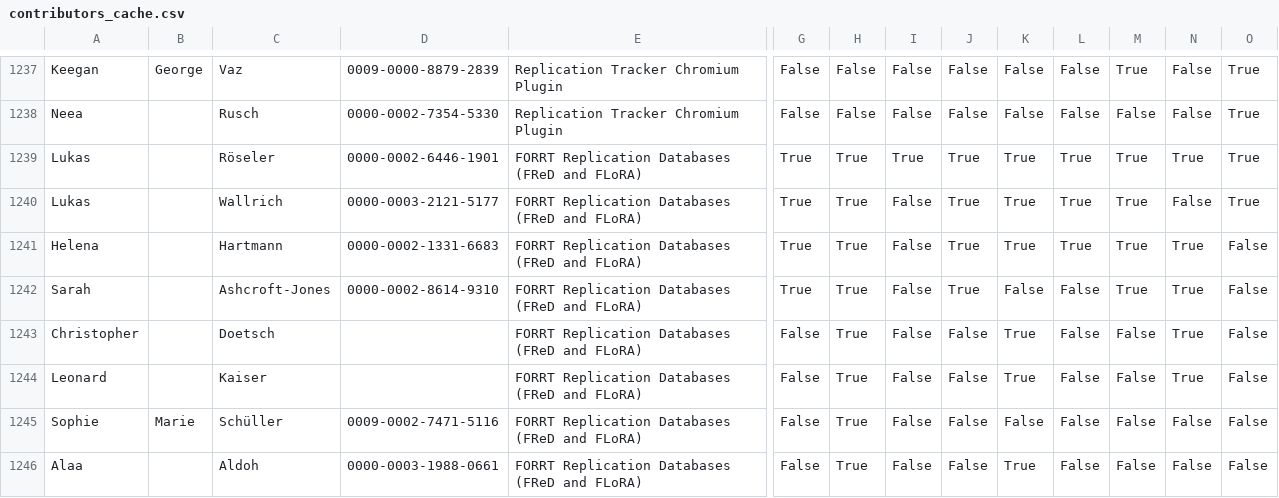
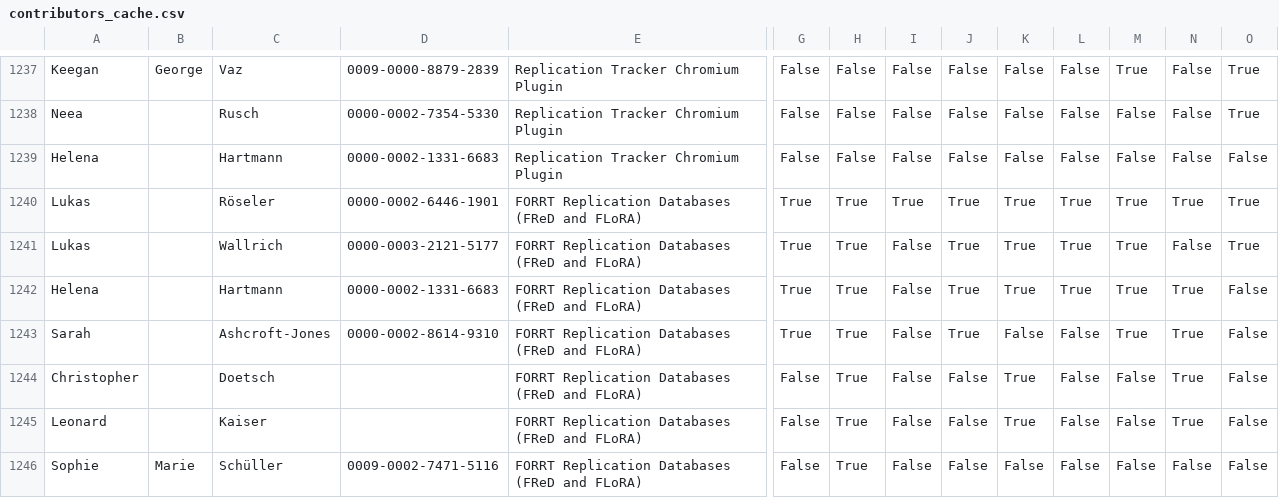
Before and after one commit to forrtproject/forrtproject.github.io, a CSV file: scripts/forrt_contribs/contributors_cache.csv, drawn as a sheet; only a part is shown, gaps mark what is left out; the shorter side is filled out with more unchanged rows; rows hold the shown columns only; the diff names each change by its address in the sheet, - before the commit and + after, or states it on an @@ line.

Commit message:
Update generated resources and data - 2026-10-27 00:09:11 UTC

```diff
--- a/scripts/forrt_contribs/contributors_cache.csv
+++ b/scripts/forrt_contribs/contributors_cache.csv
+row 1239: Helena |  | Hartmann | 0000-0002-1331-6683 | Replication Tracker Chromium Plugin | False | False | False | False | False | False | False | False | False
```
Also changed, not shown: 3 other files.
